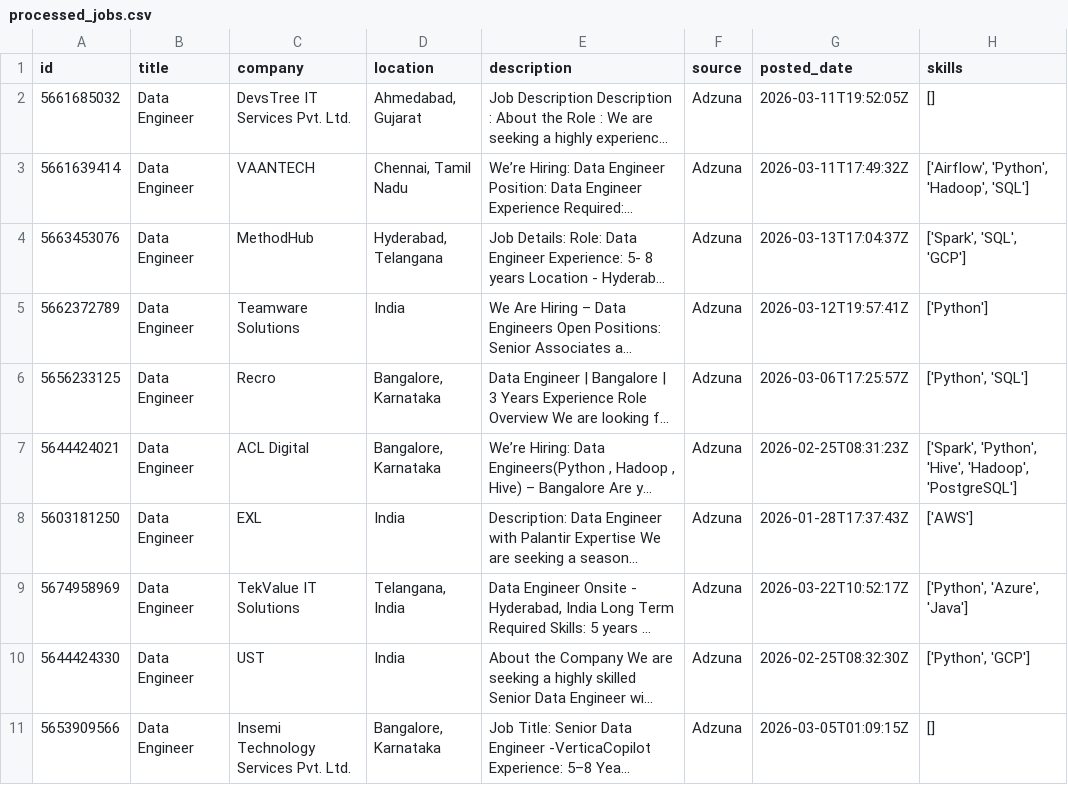
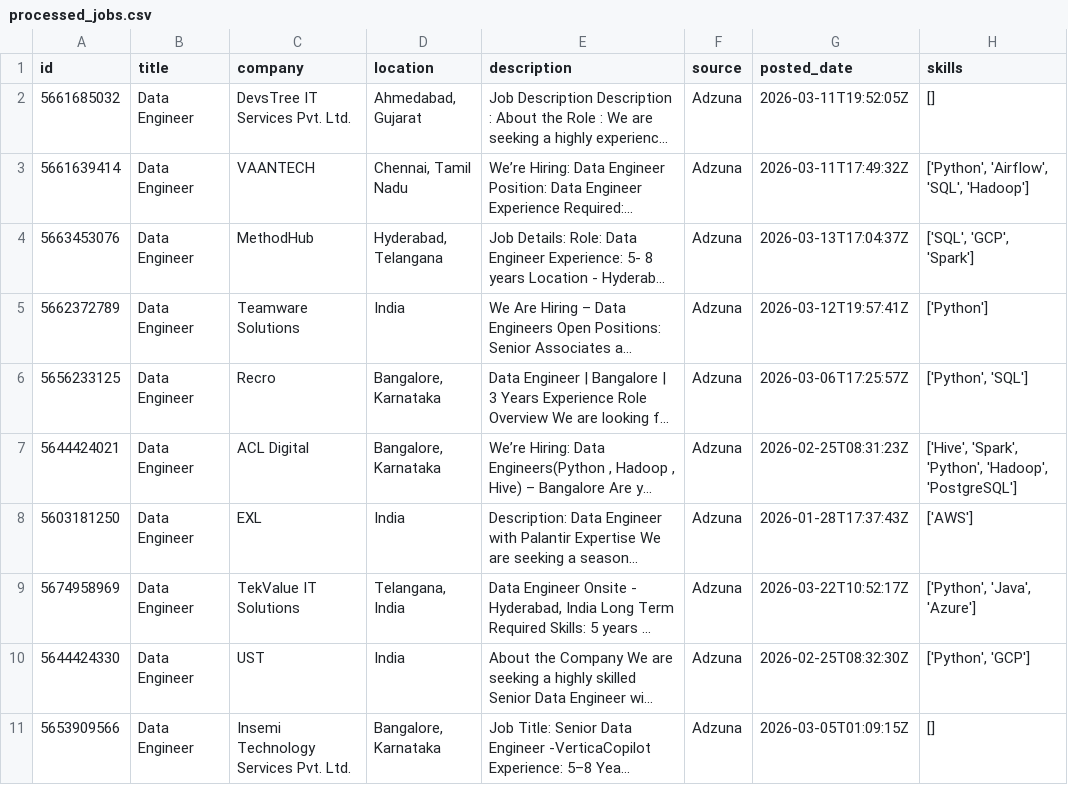
Before and after one commit to ShivaniEzhil/SkillTrend, a CSV file: data/processed/processed_jobs.csv, drawn as a sheet; only a part is shown; long unchanged cells end in …; the diff covers the shown part only; the diff names each change by its address in the sheet, - before the commit and + after, or states it on an @@ line.

```diff
--- a/data/processed/processed_jobs.csv
+++ b/data/processed/processed_jobs.csv
-H3 (skills): ['Airflow', 'Python', 'Hadoop', 'SQL']
+H3 (skills): ['Python', 'Airflow', 'SQL', 'Hadoop']
-H4 (skills): ['Spark', 'SQL', 'GCP']
+H4 (skills): ['SQL', 'GCP', 'Spark']
-H7 (skills): ['Spark', 'Python', 'Hive', 'Hadoop', 'PostgreSQL']
+H7 (skills): ['Hive', 'Spark', 'Python', 'Hadoop', 'PostgreSQL']
-H9 (skills): ['Python', 'Azure', 'Java']
+H9 (skills): ['Python', 'Java', 'Azure']
```
Also changed, not shown: 1 added row, 1 moved row and 36 edited cells elsewhere in this file, 1 other file.
